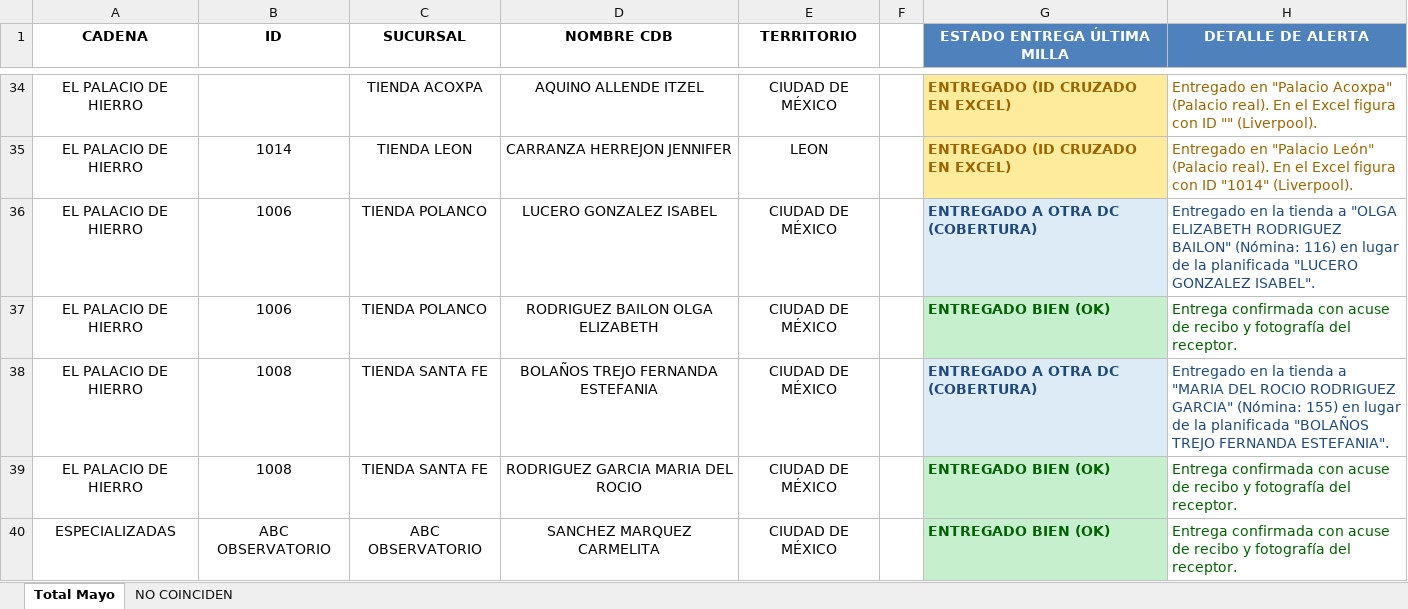
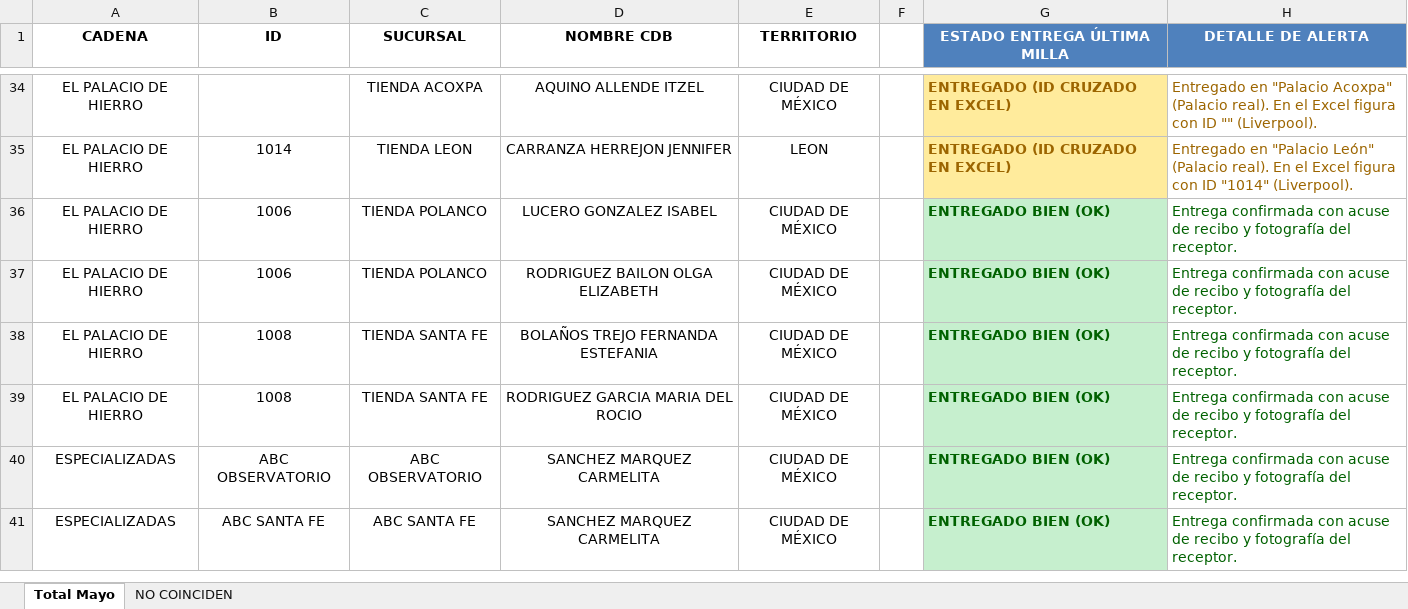
Before and after one commit to HectorValle89/Retail-Saas, an Excel workbook: Dispersión Mayo 2026.xlsx, sheet Total Mayo, drawn as a sheet; only a part is shown, gaps mark what is left out; the shorter side is filled out with more unchanged rows; values as stored, in another font and other column widths than the file's, no borders; table styles not drawn; the diff names each change by its address in the sheet, - before the commit and + after, or states it on an @@ line.

Commit message:
feat(reportes): map all Palacio double-staffing deliveries in Excel and PowerPoint

```diff
--- a/Dispersión Mayo 2026.xlsx (sheet Total Mayo)
+++ b/Dispersión Mayo 2026.xlsx (sheet Total Mayo)
-G36 (ESTADO ENTREGA ÚLTIMA MILLA): ENTREGADO A OTRA DC (COBERTURA)
+G36 (ESTADO ENTREGA ÚLTIMA MILLA): ENTREGADO BIEN (OK)
-G36:H36 text colour: #1F497D
+G36:H36 text colour: #006100
-G36 fill: #DDEBF7
+G36 fill: #C6EFCE
-H36 (DETALLE DE ALERTA): Entregado en la tienda a "OLGA ELIZABETH RODRIGUEZ BAILON" (Nómina: 116) en lugar de la planificada "LUCERO GONZALEZ ISABEL".
+H36 (DETALLE DE ALERTA): Entrega confirmada con acuse de recibo y fotografía del receptor.
-G38 (ESTADO ENTREGA ÚLTIMA MILLA): ENTREGADO A OTRA DC (COBERTURA)
+G38 (ESTADO ENTREGA ÚLTIMA MILLA): ENTREGADO BIEN (OK)
-G38:H38 text colour: #1F497D
+G38:H38 text colour: #006100
-G38 fill: #DDEBF7
+G38 fill: #C6EFCE
-H38 (DETALLE DE ALERTA): Entregado en la tienda a "MARIA DEL ROCIO RODRIGUEZ GARCIA" (Nómina: 155) en lugar de la planificada "BOLAÑOS TREJO FERNANDA ESTEFANIA".
+H38 (DETALLE DE ALERTA): Entrega confirmada con acuse de recibo y fotografía del receptor.
```
Also changed, not shown: 2 other files.
